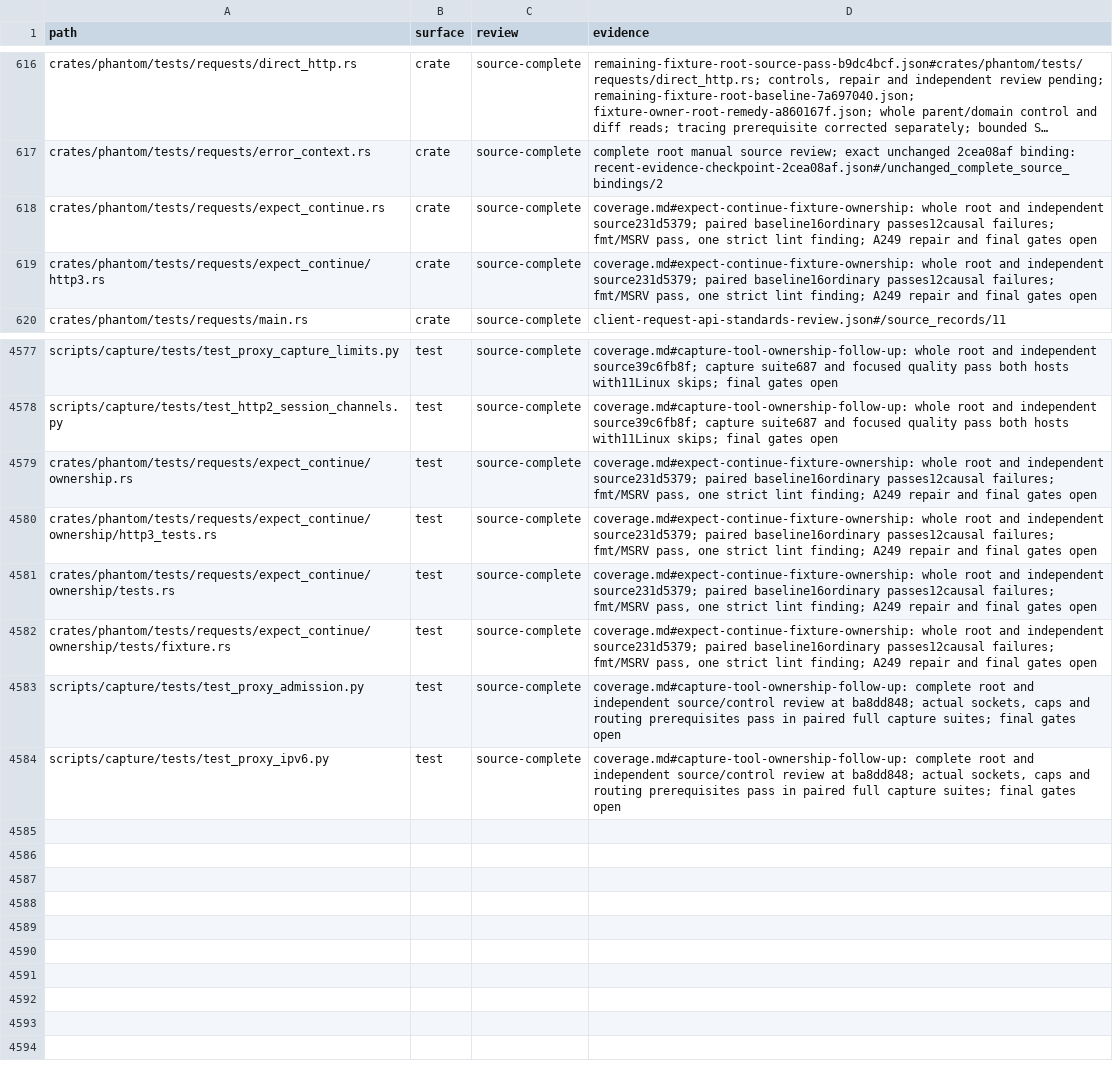
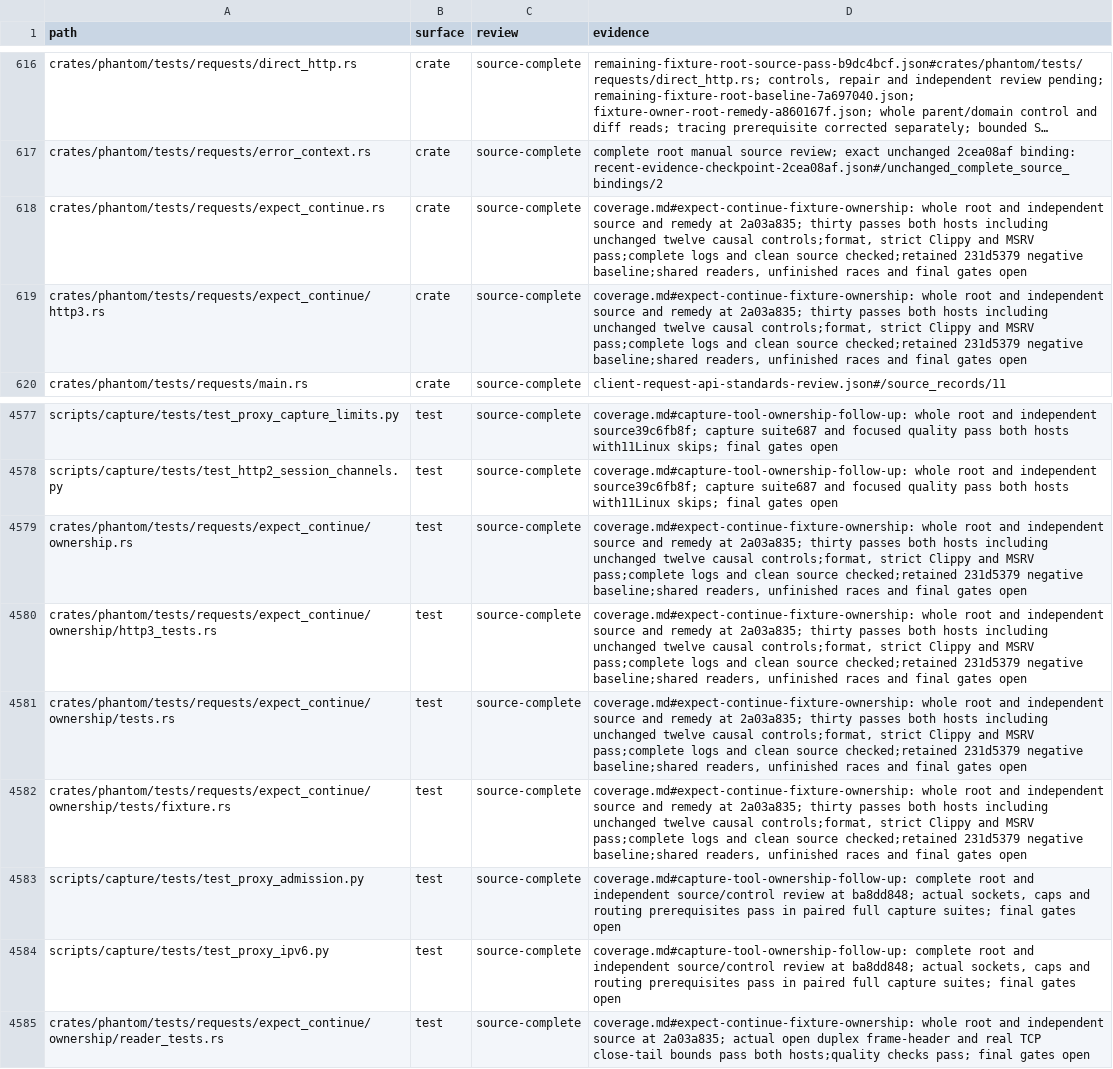
Before and after one commit to bywayhq/phantom, a TSV file: docs/internals/architecture-audit/inventory.tsv, drawn as a sheet; only a part is shown, gaps mark what is left out; long unchanged cells end in …; the diff names each change by its address in the sheet, - before the commit and + after, or states it on an @@ line.

Commit message:
docs(audit): record verified expect-continue ownership

```diff
--- a/docs/internals/architecture-audit/inventory.tsv
+++ b/docs/internals/architecture-audit/inventory.tsv
-D618:D619 (evidence): …and independent source231d5379; paired baseline16ordinary passes12causal failures; fmt/MSRV pass, one strict lint finding; A249 repair and final…
+D618:D619 (evidence): …and independent source and remedy at 2a03a835; thirty passes both hosts including unchanged twelve causal controls;format, strict Clippy and MSRV pass;complete logs and clean source checked;retained 231d5379 negative baseline;shared readers, unfinished races and final…
-D4579:D4582 (evidence): …and independent source231d5379; paired baseline16ordinary passes12causal failures; fmt/MSRV pass, one strict lint finding; A249 repair and final…
+D4579:D4582 (evidence): …and independent source and remedy at 2a03a835; thirty passes both hosts including unchanged twelve causal controls;format, strict Clippy and MSRV pass;complete logs and clean source checked;retained 231d5379 negative baseline;shared readers, unfinished races and final…
+row 4585: crates/phantom/tests/requests/expect_continue/ownership/reader_tests.rs | test | source-complete | coverage.md#expect-continue-fixture-ownership: whole root and independent source at 2a03a835; actual open duplex frame-header and real TCP close-tail bounds pass both hosts;quality checks pass; final gates open
```
Also changed, not shown: 2 other files.
